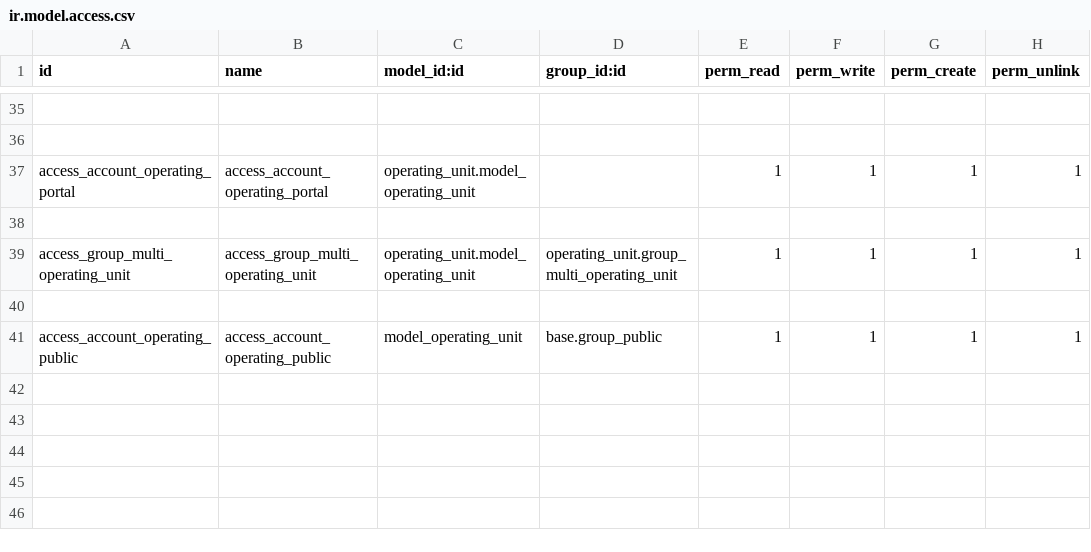
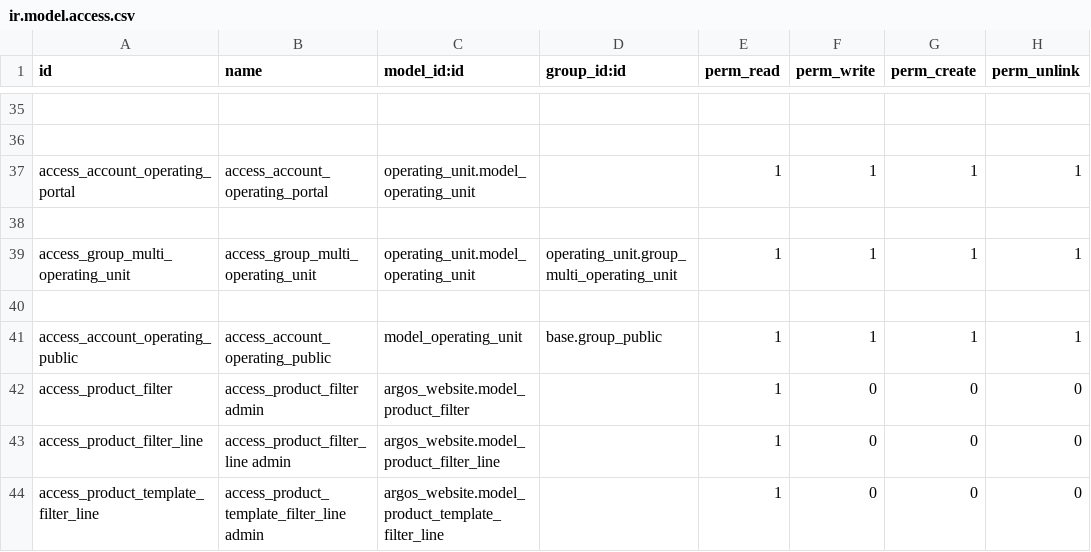
Before and after one commit to ArgosVeto/serumco-addons, a CSV file: serum-co-addons/website_argos/security/ir.model.access.csv, drawn as a sheet; only a part is shown, gaps mark what is left out.

Commit message:
[IMP] product-filter

```diff
--- a/serum-co-addons/website_argos/security/ir.model.access.csv
+++ b/serum-co-addons/website_argos/security/ir.model.access.csv
@@ -41 +41,4 @@ access_group_multi_operating_unit,access_group_multi_operating_unit,operating_un
 access_account_operating_public,access_account_operating_public,model_operating_unit,base.group_public,1,1,1,1
+access_product_filter,access_product_filter admin,argos_website.model_product_filter,,1,0,0,0
+access_product_filter_line,access_product_filter_line admin,argos_website.model_product_filter_line,,1,0,0,0
+access_product_template_filter_line,access_product_template_filter_line admin,argos_website.model_product_template_filter_line,,1,0,0,0
```
Also changed, not shown: 3 other files.
